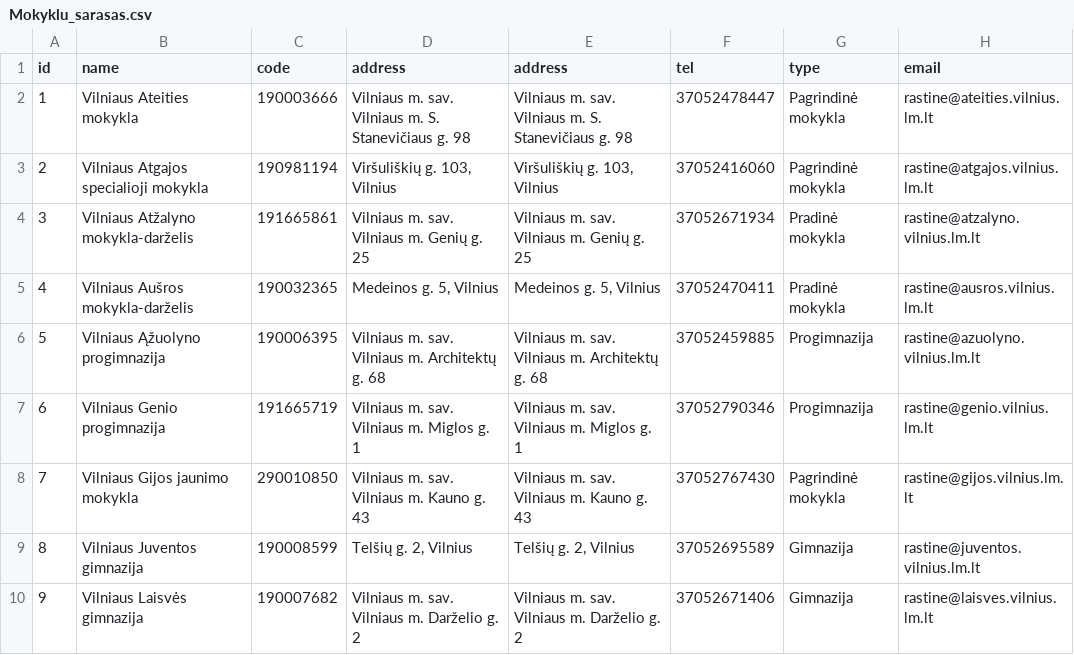
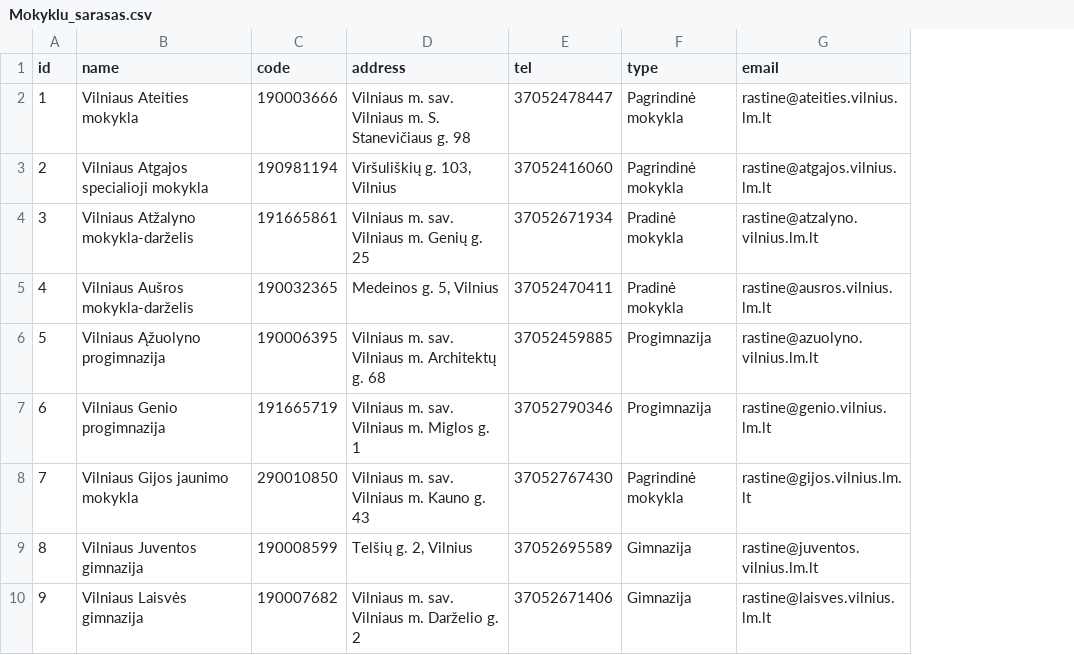
Before and after one commit to vilnius/mokyklos, a CSV file: data/Mokyklu_sarasas.csv, drawn as a sheet; only a part is shown; the diff names each change by its address in the sheet, - before the commit and + after, or states it on an @@ line.

Commit message:
Update Mokyklu_sarasas.csv

```diff
--- a/data/Mokyklu_sarasas.csv
+++ b/data/Mokyklu_sarasas.csv
-column E (address), rows 2-10: Vilniaus m. sav. Vilniaus m. S. Stanevičiaus g. 98 | Viršuliškių g. 103, Vilnius | Vilniaus m. sav. Vilniaus m. Genių g. 25 | Medeinos g. 5, Vilnius | Vilniaus m. sav. Vilniaus m. Architektų g. 68 | Vilniaus m. sav. Vilniaus m. Miglos g. 1 | Vilniaus m. sav. Vilniaus m. Kauno g. 43 | Telšių g. 2, Vilnius | Vilniaus m. sav. Vilniaus m. Darželio g. 2
```
